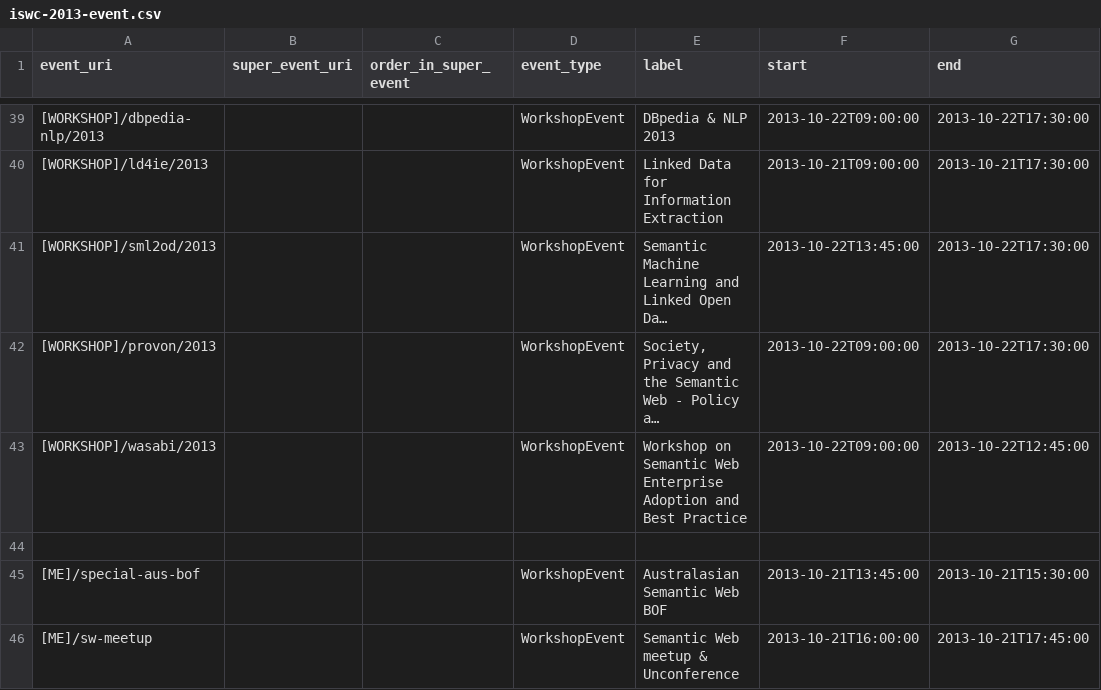
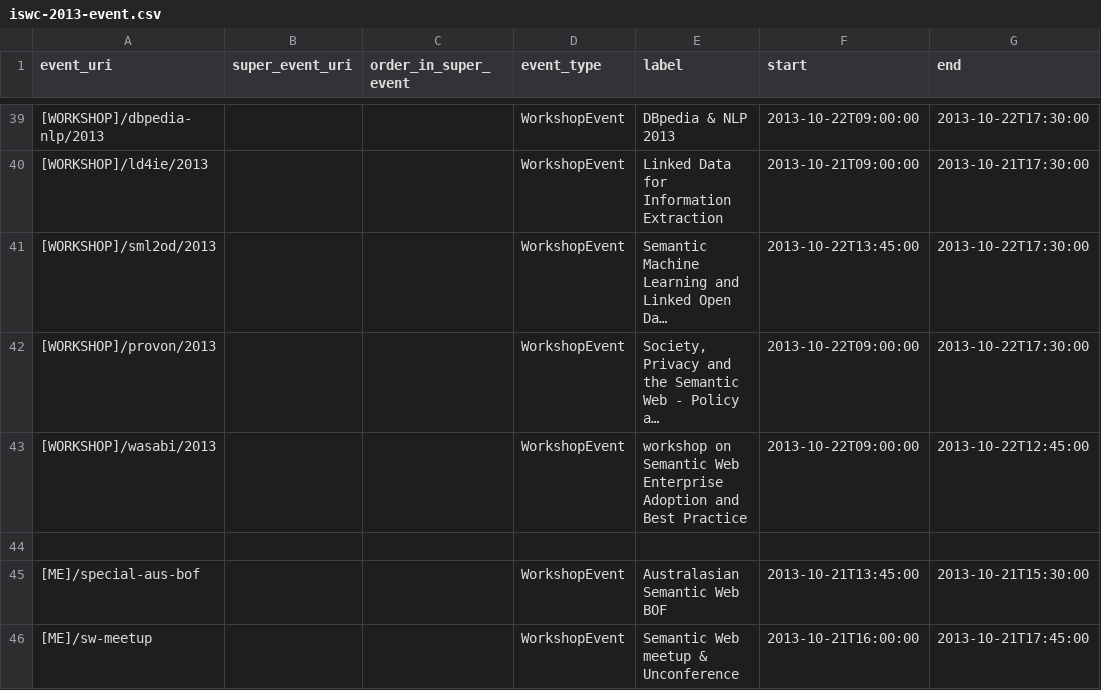
Before and after one commit to lidingpku/iswc-archive, a CSV file: data/source/iswc-2013-event.csv, drawn as a sheet; only a part is shown, gaps mark what is left out; long unchanged cells end in …; the diff names each change by its address in the sheet, - before the commit and + after, or states it on an @@ line.

Commit message:
fixed wasabi workshop's title in program html

```diff
--- a/data/source/iswc-2013-event.csv
+++ b/data/source/iswc-2013-event.csv
-E43 (label): Workshop on Semantic…
+E43 (label): workshop on Semantic…
```
Also changed, not shown: data/www/iswc-2013-conf-event.csv, data/www/iswc-2013-conf-person.csv, 10 other files.
